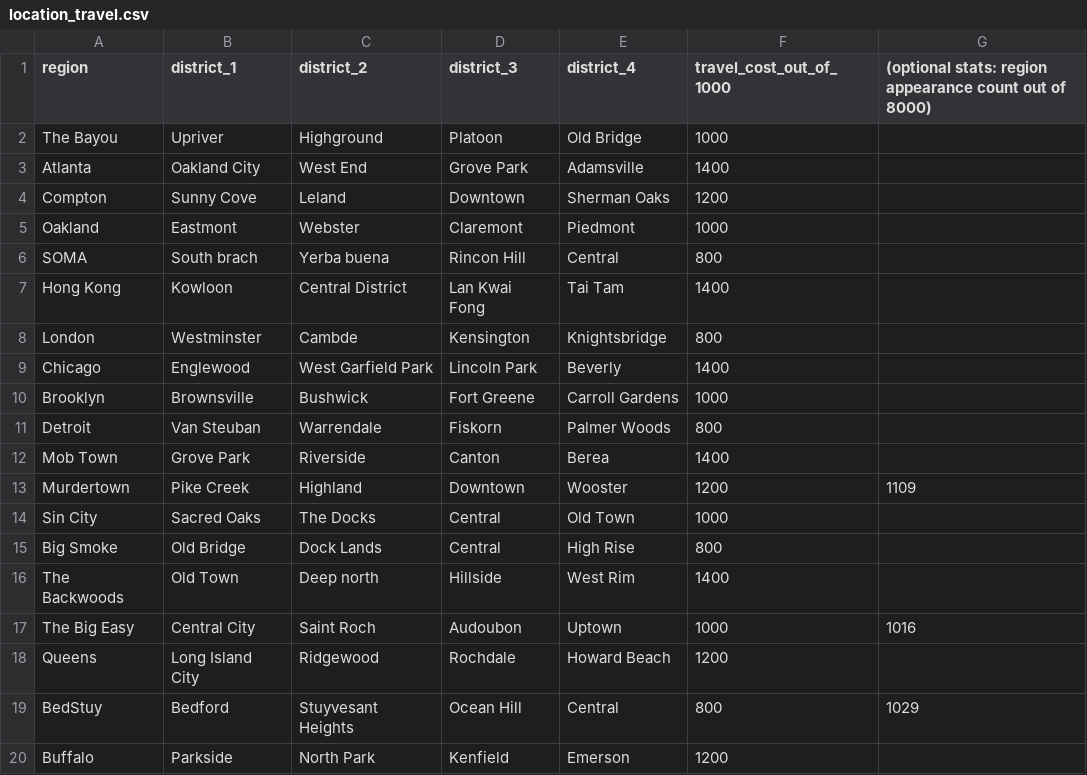
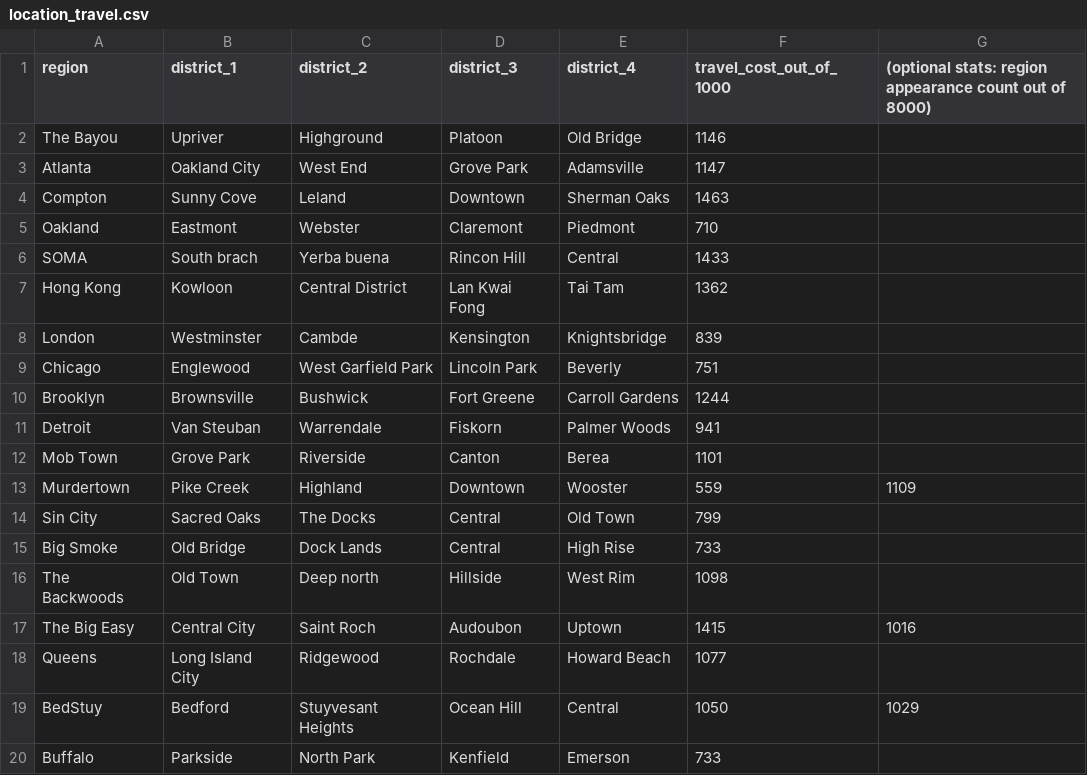
Before and after one commit to dopedao/RYO, a CSV file: mappings/location_travel.csv, drawn as a sheet.

Commit message:
Update location_travel.csv

```diff
--- a/mappings/location_travel.csv
+++ b/mappings/location_travel.csv
@@ -1,20 +1,20 @@
 region,district_1,district_2,district_3,district_4,travel_cost_out_of_1000,(optional stats: region appearance count out of 8000)
-The Bayou,Upriver,Highground,Platoon,Old Bridge,1000,
-Atlanta,Oakland City,West End,Grove Park,Adamsville,1400,
-Compton,Sunny Cove,Leland,Downtown,Sherman Oaks,1200,
-Oakland,Eastmont,Webster,Claremont,Piedmont,1000,
-SOMA,South brach,Yerba buena,Rincon Hill,Central,800,
-Hong Kong,Kowloon,Central District,Lan Kwai Fong,Tai Tam,1400,
-London,Westminster,Cambde,Kensington,Knightsbridge,800,
-Chicago,Englewood,West Garfield Park,Lincoln Park,Beverly,1400,
-Brooklyn,Brownsville,Bushwick,Fort Greene,Carroll Gardens,1000,
-Detroit,Van Steuban,Warrendale,Fiskorn,Palmer Woods,800,
-Mob Town,Grove Park,Riverside,Canton,Berea,1400,
-Murdertown,Pike Creek,Highland,Downtown,Wooster,1200,1109
-Sin City,Sacred Oaks,The Docks,Central,Old Town,1000,
-Big Smoke,Old Bridge,Dock Lands,Central,High Rise,800,
-The Backwoods,Old Town,Deep north,Hillside,West Rim,1400,
-The Big Easy,Central City,Saint Roch,Audoubon,Uptown,1000,1016
-Queens,Long Island City,Ridgewood,Rochdale,Howard Beach,1200,
-BedStuy,Bedford,Stuyvesant Heights,Ocean Hill,Central,800,1029
-Buffalo,Parkside,North Park,Kenfield,Emerson,1200,
+The Bayou,Upriver,Highground,Platoon,Old Bridge,1146,
+Atlanta,Oakland City,West End,Grove Park,Adamsville,1147,
+Compton,Sunny Cove,Leland,Downtown,Sherman Oaks,1463,
+Oakland,Eastmont,Webster,Claremont,Piedmont,710,
+SOMA,South brach,Yerba buena,Rincon Hill,Central,1433,
+Hong Kong,Kowloon,Central District,Lan Kwai Fong,Tai Tam,1362,
+London,Westminster,Cambde,Kensington,Knightsbridge,839,
+Chicago,Englewood,West Garfield Park,Lincoln Park,Beverly,751,
+Brooklyn,Brownsville,Bushwick,Fort Greene,Carroll Gardens,1244,
+Detroit,Van Steuban,Warrendale,Fiskorn,Palmer Woods,941,
+Mob Town,Grove Park,Riverside,Canton,Berea,1101,
+Murdertown,Pike Creek,Highland,Downtown,Wooster,559,1109
+Sin City,Sacred Oaks,The Docks,Central,Old Town,799,
+Big Smoke,Old Bridge,Dock Lands,Central,High Rise,733,
+The Backwoods,Old Town,Deep north,Hillside,West Rim,1098,
+The Big Easy,Central City,Saint Roch,Audoubon,Uptown,1415,1016
+Queens,Long Island City,Ridgewood,Rochdale,Howard Beach,1077,
+BedStuy,Bedford,Stuyvesant Heights,Ocean Hill,Central,1050,1029
+Buffalo,Parkside,North Park,Kenfield,Emerson,733,
```
